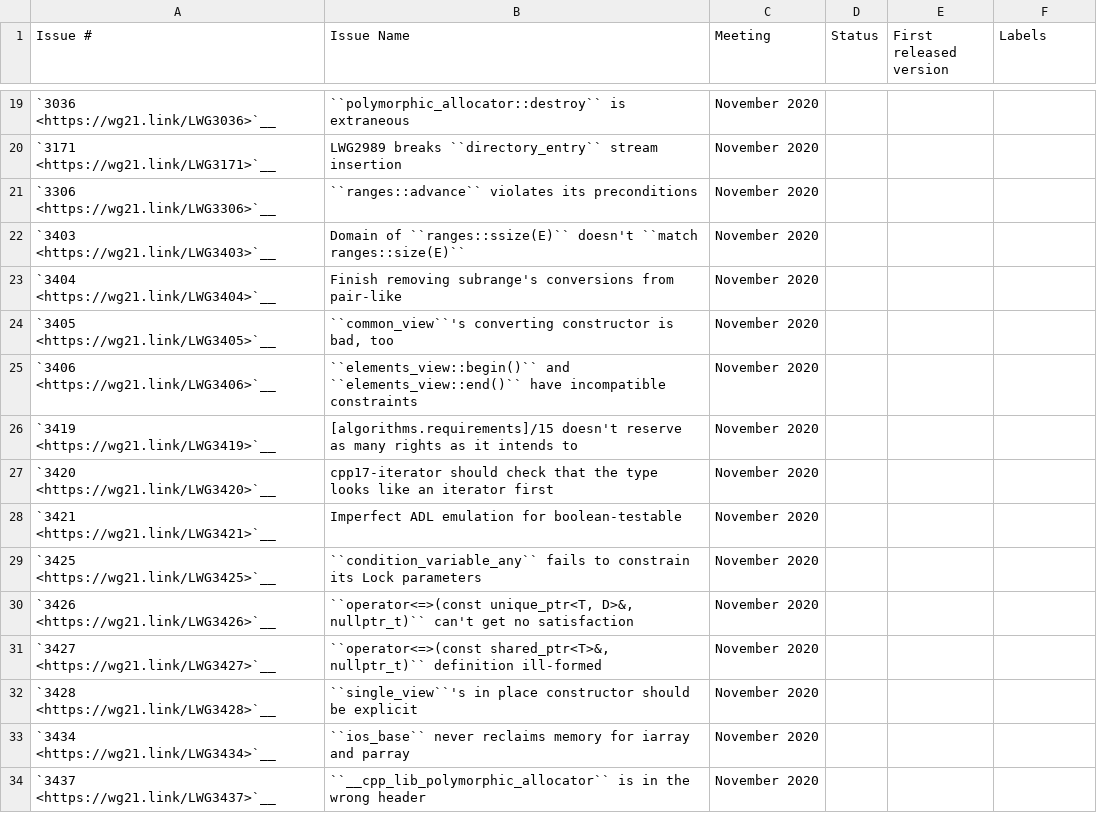
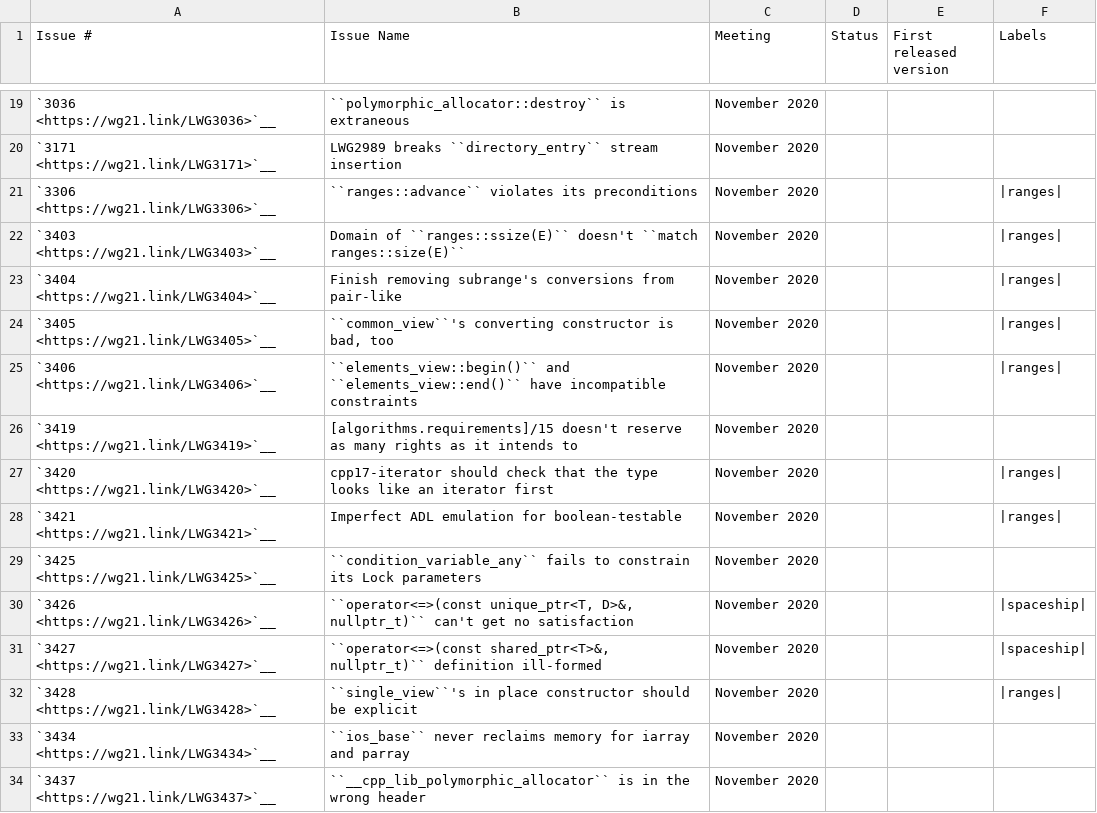
Before and after one commit to NanQin555/llvm-project, a CSV file: libcxx/docs/Status/Cxx2bIssues.csv, drawn as a sheet; only a part is shown, gaps mark what is left out; the diff covers the shown part only.

Commit message:
[libc++][doc] Adds more issue status labels.
A followup to D111458 adding more labels to LWG-issues. This should add
the labels for the not completed chrono, format, ranges, and spaceship
issues.

Some minor formatting cleanups along the way.

Reviewed By: #libc, Quuxplusone

Differential Revision: https://reviews.llvm.org/D111935

```diff
--- a/libcxx/docs/Status/Cxx2bIssues.csv
+++ b/libcxx/docs/Status/Cxx2bIssues.csv
@@ -20,14 +20,14 @@
 "`3171 <https://wg21.link/LWG3171>`__","LWG2989 breaks ``directory_entry`` stream insertion","November 2020","",""
-"`3306 <https://wg21.link/LWG3306>`__","``ranges::advance`` violates its preconditions","November 2020","",""
-"`3403 <https://wg21.link/LWG3403>`__","Domain of ``ranges::ssize(E)`` doesn't ``match ranges::size(E)``","November 2020","",""
-"`3404 <https://wg21.link/LWG3404>`__","Finish removing subrange's conversions from pair-like","November 2020","",""
-"`3405 <https://wg21.link/LWG3405>`__","``common_view``'s converting constructor is bad, too","November 2020","",""
-"`3406 <https://wg21.link/LWG3406>`__","``elements_view::begin()`` and ``elements_view::end()`` have incompatible constraints","November 2020","",""
+"`3306 <https://wg21.link/LWG3306>`__","``ranges::advance`` violates its preconditions","November 2020","","","|ranges|"
+"`3403 <https://wg21.link/LWG3403>`__","Domain of ``ranges::ssize(E)`` doesn't ``match ranges::size(E)``","November 2020","","","|ranges|"
+"`3404 <https://wg21.link/LWG3404>`__","Finish removing subrange's conversions from pair-like","November 2020","","","|ranges|"
+"`3405 <https://wg21.link/LWG3405>`__","``common_view``'s converting constructor is bad, too","November 2020","","","|ranges|"
+"`3406 <https://wg21.link/LWG3406>`__","``elements_view::begin()`` and ``elements_view::end()`` have incompatible constraints","November 2020","","","|ranges|"
 "`3419 <https://wg21.link/LWG3419>`__","[algorithms.requirements]/15 doesn't reserve as many rights as it intends to","November 2020","",""
-"`3420 <https://wg21.link/LWG3420>`__","cpp17-iterator should check that the type looks like an iterator first","November 2020","",""
-"`3421 <https://wg21.link/LWG3421>`__","Imperfect ADL emulation for boolean-testable","November 2020","",""
+"`3420 <https://wg21.link/LWG3420>`__","cpp17-iterator should check that the type looks like an iterator first","November 2020","","","|ranges|"
+"`3421 <https://wg21.link/LWG3421>`__","Imperfect ADL emulation for boolean-testable","November 2020","","","|ranges|"
 "`3425 <https://wg21.link/LWG3425>`__","``condition_variable_any`` fails to constrain its Lock parameters","November 2020","",""
-"`3426 <https://wg21.link/LWG3426>`__","``operator<=>(const unique_ptr<T, D>&, nullptr_t)`` can't get no satisfaction","November 2020","",""
-"`3427 <https://wg21.link/LWG3427>`__","``operator<=>(const shared_ptr<T>&, nullptr_t)`` definition ill-formed","November 2020","",""
-"`3428 <https://wg21.link/LWG3428>`__","``single_view``'s in place constructor should be explicit","November 2020","",""
+"`3426 <https://wg21.link/LWG3426>`__","``operator<=>(const unique_ptr<T, D>&, nullptr_t)`` can't get no satisfaction","November 2020","","","|spaceship|"
+"`3427 <https://wg21.link/LWG3427>`__","``operator<=>(const shared_ptr<T>&, nullptr_t)`` definition ill-formed","November 2020","","","|spaceship|"
+"`3428 <https://wg21.link/LWG3428>`__","``single_view``'s in place constructor should be explicit","November 2020","","","|ranges|"
 "`3434 <https://wg21.link/LWG3434>`__","``ios_base`` never reclaims memory for iarray and parray","November 2020","",""
```
Also changed, not shown: 36 edited cells elsewhere in this file, libcxx/docs/Status/Cxx20Issues.csv.
